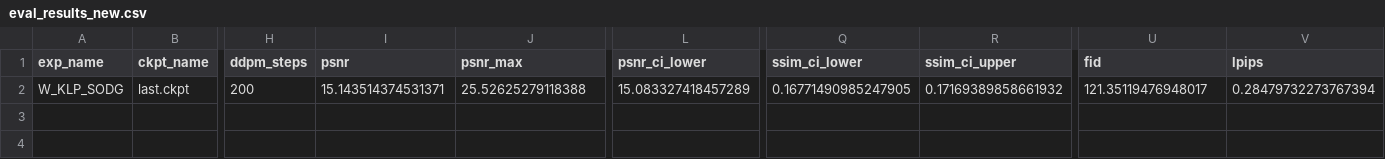
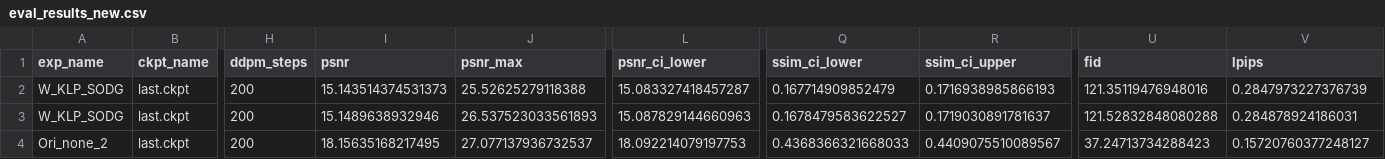
Before and after one commit to flyingbucket/stable_sr, a CSV file: eval_results_new.csv, drawn as a sheet; only a part is shown, gaps mark what is left out; rows hold the shown columns only; the diff names each change by its address in the sheet, - before the commit and + after, or states it on an @@ line.

Commit message:
update eval results

```diff
--- a/eval_results_new.csv
+++ b/eval_results_new.csv
-I2 (psnr): 15.143514374531371
+I2 (psnr): 15.143514374531373
-L2 (psnr_ci_lower): 15.083327418457289
+L2 (psnr_ci_lower): 15.083327418457287
-Q2 (ssim_ci_lower): 0.16771490985247905
+Q2 (ssim_ci_lower): 0.167714909852479
-R2 (ssim_ci_upper): 0.17169389858661932
+R2 (ssim_ci_upper): 0.1716938985866193
-U2 (fid): 121.35119476948017
+U2 (fid): 121.35119476948016
-V2 (lpips): 0.28479732273767394
+V2 (lpips): 0.2847973227376739
+row 3: W_KLP_SODG | last.ckpt | 200 | 15.1489638932946 | 26.537523033561893 | 15.087829144660963 | 0.1678479583622527 | 0.1719030891781637 | 121.52832848080288 | 0.284878924186031
+row 4: Ori_none_2 | last.ckpt | 200 | 18.15635168217495 | 27.077137936732537 | 18.092214079197753 | 0.4368366321668033 | 0.4409075510089567 | 37.24713734288423 | 0.15720760377248127
```
Also changed, not shown: 4 other files.
